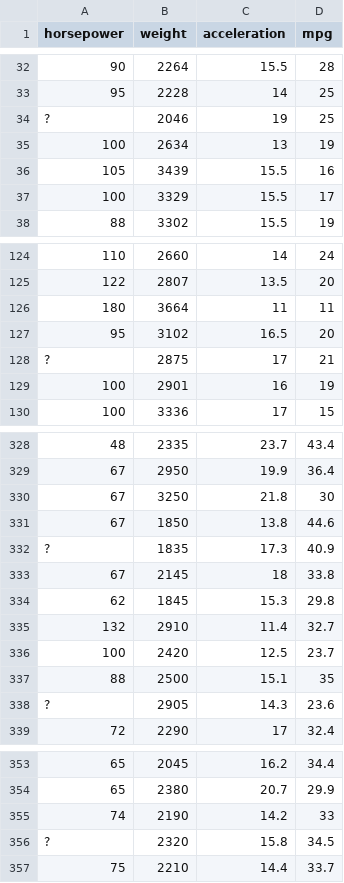
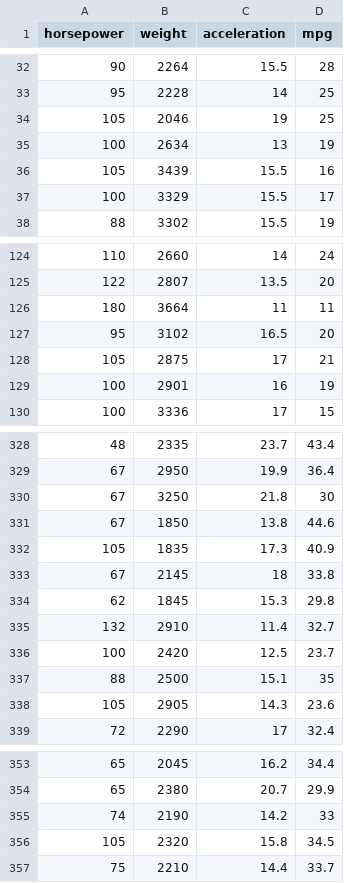
Before and after one commit to gitmystuff/INFO4050-Spring-2023, a CSV file: Datasets/mpg.csv, drawn as a sheet; only a part is shown, gaps mark what is left out; the diff covers the shown part only.

Commit message:
Add files via upload

```diff
--- a/Datasets/mpg.csv
+++ b/Datasets/mpg.csv
@@ -33,3 +33,3 @@ horsepower,weight,acceleration,mpg
 95,2228,14,25
-?,2046,19,25
+105,2046,19,25
 100,2634,13,19
@@ -127,3 +127,3 @@ horsepower,weight,acceleration,mpg
 95,3102,16.5,20
-?,2875,17,21
+105,2875,17,21
 100,2901,16,19
@@ -331,3 +331,3 @@ horsepower,weight,acceleration,mpg
 67,1850,13.8,44.6
-?,1835,17.3,40.9
+105,1835,17.3,40.9
 67,2145,18,33.8
@@ -337,3 +337,3 @@ horsepower,weight,acceleration,mpg
 88,2500,15.1,35
-?,2905,14.3,23.6
+105,2905,14.3,23.6
 72,2290,17,32.4
@@ -355,3 +355,3 @@ horsepower,weight,acceleration,mpg
 74,2190,14.2,33
-?,2320,15.8,34.5
+105,2320,15.8,34.5
 75,2210,14.4,33.7
```
Also changed, not shown: 1 edited cell elsewhere in this file.
